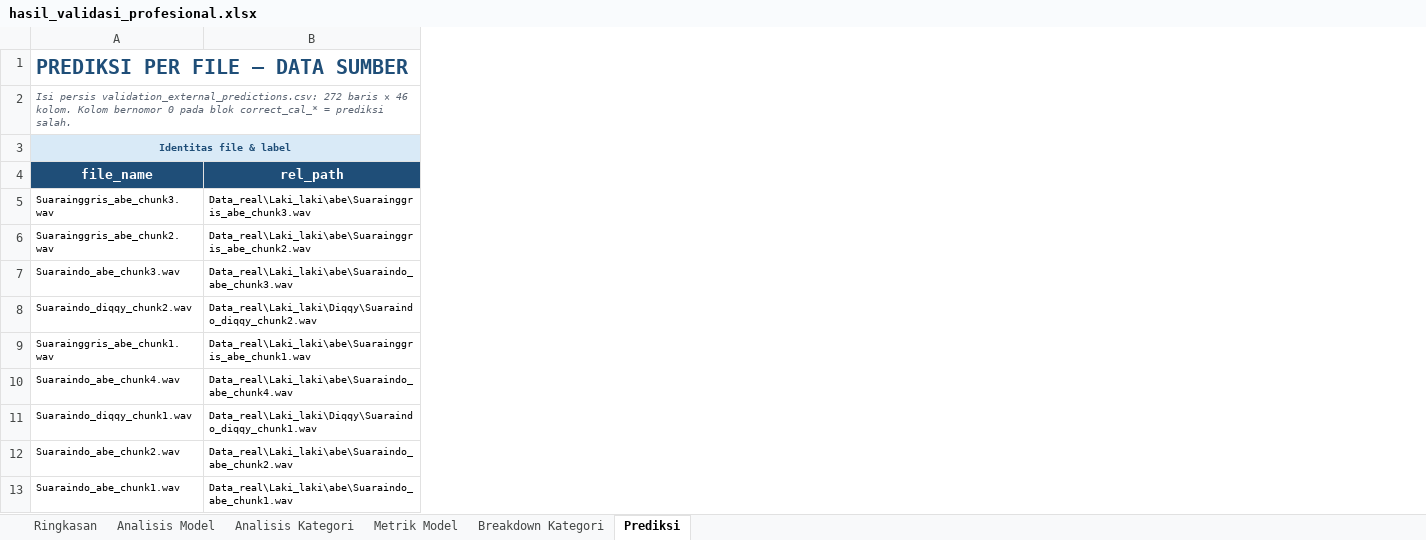
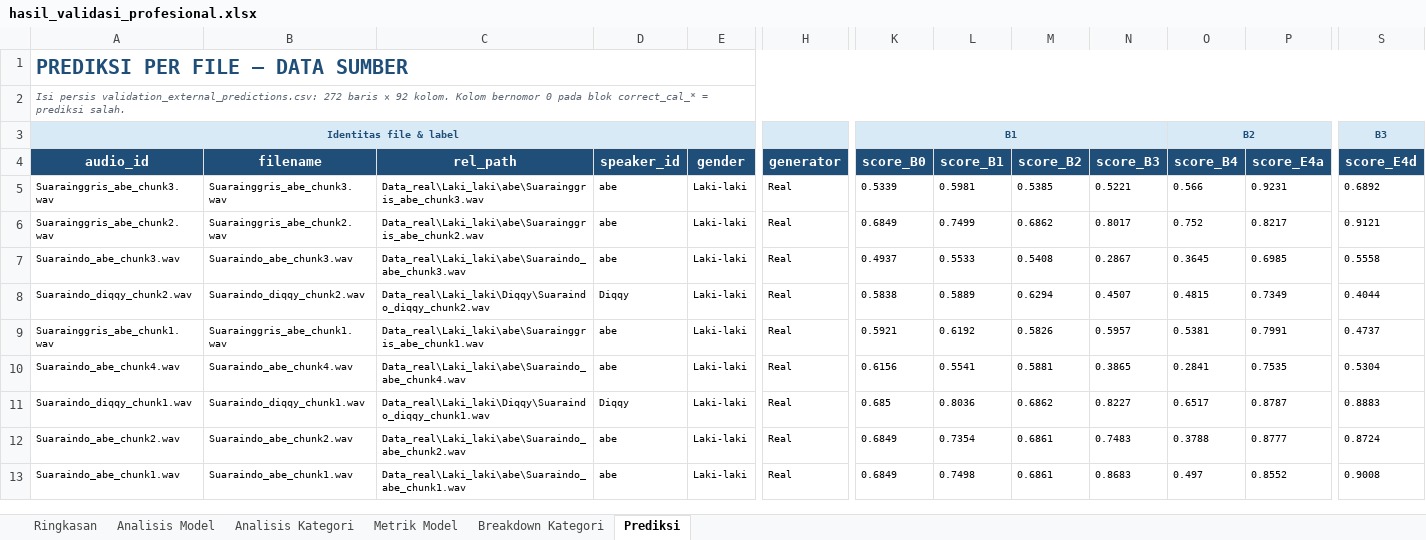
Before and after one commit to alvinrw/skripsi_final, an Excel workbook: outputs/hasil_validasi_profesional.xlsx, sheet Prediksi, drawn as a sheet; only a part is shown, gaps mark what is left out; values as stored, in another font and other column widths than the file's, no borders; conditional formats and table styles not drawn; removed rows and columns are numbered as before the commit, all else as after; rows hold the shown columns only; the diff covers the shown part only; the diff names each change by its address in the sheet, - before the commit and + after, or states it on an @@ line.

```diff
--- a/outputs/hasil_validasi_profesional.xlsx (sheet Prediksi)
+++ b/outputs/hasil_validasi_profesional.xlsx (sheet Prediksi)
+column B (filename), rows 5-13: Suarainggris_abe_chunk3.wav | Suarainggris_abe_chunk2.wav | Suaraindo_abe_chunk3.wav | Suaraindo_diqqy_chunk2.wav | Suarainggris_abe_chunk1.wav | Suaraindo_abe_chunk4.wav | Suaraindo_diqqy_chunk1.wav | Suaraindo_abe_chunk2.wav | Suaraindo_abe_chunk1.wav
+column D (speaker_id), rows 5-13: abe | abe | abe | Diqqy | abe | abe | Diqqy | abe | abe
+column E (gender), rows 5-13: all Laki-laki
+column H (generator), rows 5-13: all Real
+column K (score_B0), rows 5-13: 0.5339 | 0.6849 | 0.4937 | 0.5838 | 0.5921 | 0.6156 | 0.685 | 0.6849 | 0.6849
+column L (score_B1), rows 5-13: 0.5981 | 0.7499 | 0.5533 | 0.5889 | 0.6192 | 0.5541 | 0.8036 | 0.7354 | 0.7498
+column M (score_B2), rows 5-13: 0.5385 | 0.6862 | 0.5408 | 0.6294 | 0.5826 | 0.5881 | 0.6862 | 0.6861 | 0.6861
+column N (score_B3), rows 5-13: 0.5221 | 0.8017 | 0.2867 | 0.4507 | 0.5957 | 0.3865 | 0.8227 | 0.7483 | 0.8683
+column O (score_B4), rows 5-13: 0.566 | 0.752 | 0.3645 | 0.4815 | 0.5381 | 0.2841 | 0.6517 | 0.3788 | 0.497
+column P (score_E4a), rows 5-13: 0.9231 | 0.8217 | 0.6985 | 0.7349 | 0.7991 | 0.7535 | 0.8787 | 0.8777 | 0.8552
+column S (score_E4d), rows 5-13: 0.6892 | 0.9121 | 0.5558 | 0.4044 | 0.4737 | 0.5304 | 0.8883 | 0.8724 | 0.9008
-A1:T1 merged
+A1:T1 merged
-A2 (audio_id): …baris × 46 kolom. Kolom…
+A2 (audio_id): …baris × 92 kolom. Kolom…
-A2:T2 merged
+A2:T2 merged
-row 3: Identitas file & label
+row 3: Identitas file & label |  |  |  |  |  | B1 |  |  |  | B2 |  | B3
-A4: file_name
+A4: audio_id
```
Also changed, not shown: 35 added columns, 1 edited cell and cell formats elsewhere in this sheet, sheet Ringkasan, 14 other files.
